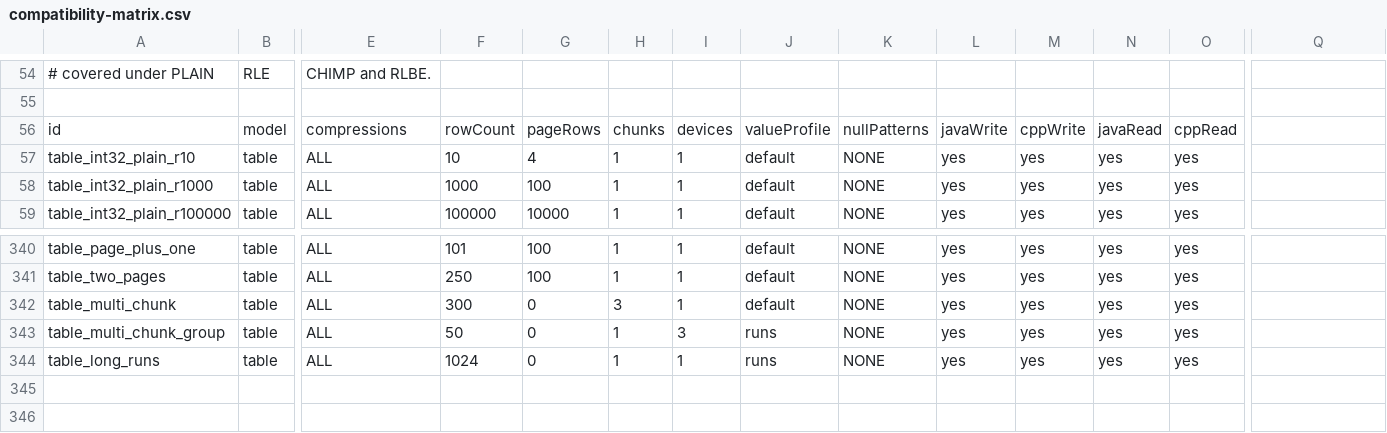
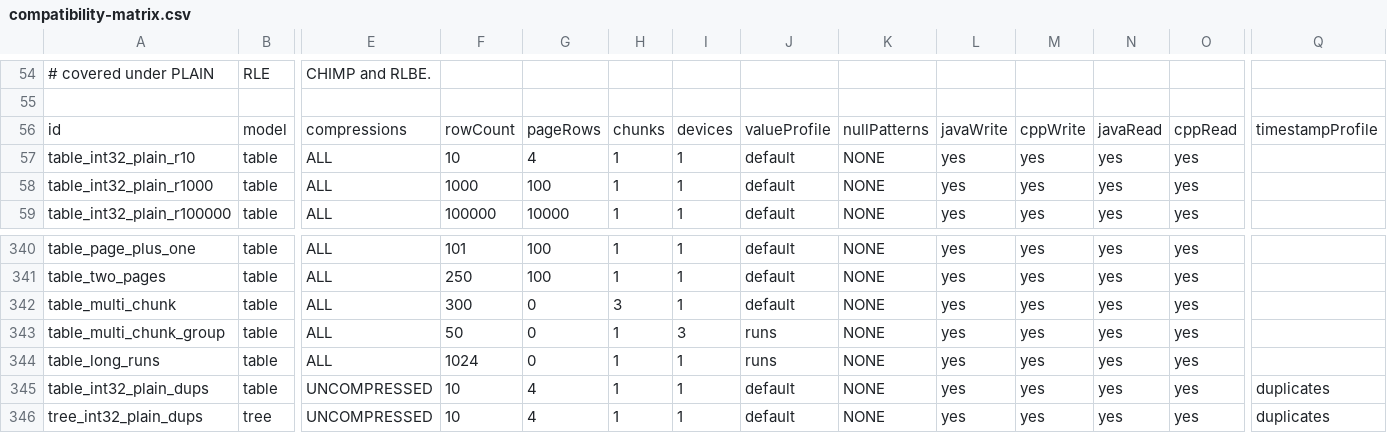
Before and after one commit to apache/tsfile, a CSV file: compat/compatibility-matrix.csv, drawn as a sheet; only a part is shown, gaps mark what is left out; rows hold the shown columns only; the diff names each change by its address in the sheet, - before the commit and + after, or states it on an @@ line.

Commit message:
test(compat): add Java/C++ cross-language duplicate-timestamp round-trip
Add an optional trailing timestampProfile column to the compatibility
matrix. The duplicates profile writes timestamps as row/2 (each value
appears twice) with allow_non_decreasing_timestamps enabled. Two new
INT32/PLAIN cases (table + tree) let each side write the fixture and
validate the other side's file returns the duplicates as separate rows.

```diff
--- a/compat/compatibility-matrix.csv
+++ b/compat/compatibility-matrix.csv
-Q56: (empty)
+Q56: timestampProfile
+row 345: table_int32_plain_dups | table | UNCOMPRESSED | 10 | 4 | 1 | 1 | default | NONE | yes | yes | yes | yes | duplicates
+row 346: tree_int32_plain_dups | tree | UNCOMPRESSED | 10 | 4 | 1 | 1 | default | NONE | yes | yes | yes | yes | duplicates
```
Also changed, not shown: 3 other files.
